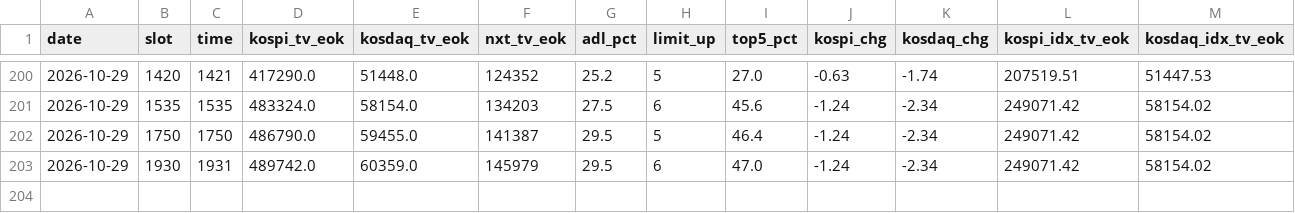
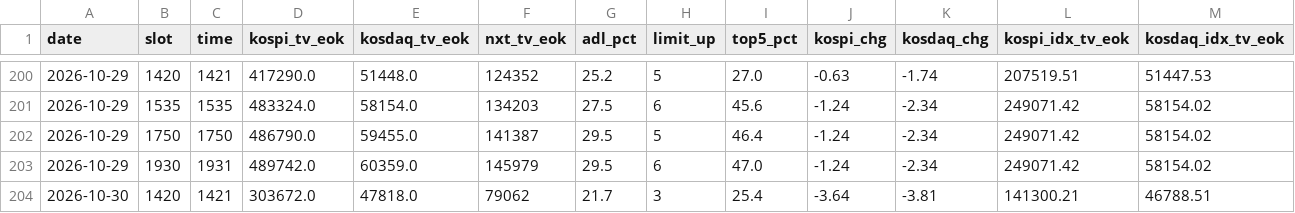
Before and after one commit to sunflowerofmine-afk/-, a CSV file: data/market_history.csv, drawn as a sheet; only a part is shown, gaps mark what is left out.

```diff
--- a/data/market_history.csv
+++ b/data/market_history.csv
@@ -203 +203,2 @@ date,slot,time,kospi_tv_eok,kosdaq_tv_eok,nxt_tv_eok,adl_pct,limit_up,top5_pct,k
 2026-10-29,1930,1931,489742.0,60359.0,145979,29.5,6,47.0,-1.24,-2.34,249071.42,58154.02
+2026-10-30,1420,1421,303672.0,47818.0,79062,21.7,3,25.4,-3.64,-3.81,141300.21,46788.51
```
Also changed, not shown: 14 other files.
